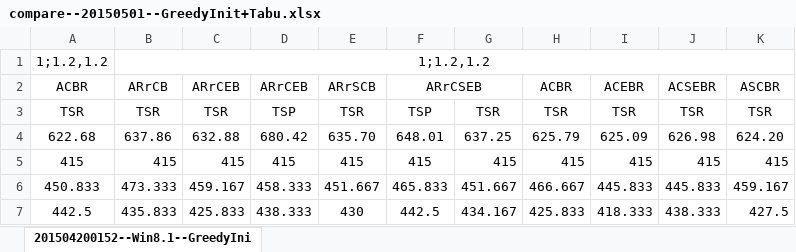
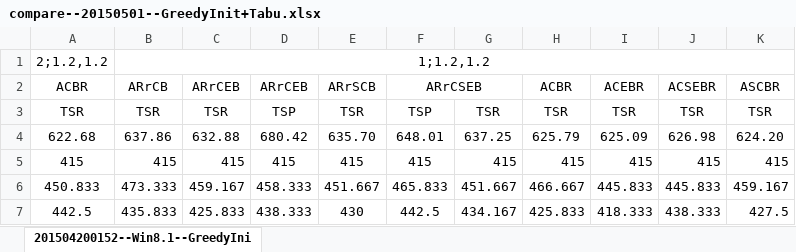
Before and after one commit to Zhouxing-Su/NurseRosteringProblem, an Excel workbook: INRC2_Simulator/log/compare--20150501--GreedyInit+Tabu.xlsx, sheet 201504200152--Win8.1--GreedyIni, drawn as a sheet; only a part is shown; values as stored, in another font and other column widths than the file's, no borders; conditional formats not drawn; the diff names each change by its address in the sheet, - before the commit and + after, or states it on an @@ line.

```diff
--- a/INRC2_Simulator/log/compare--20150501--GreedyInit+Tabu.xlsx (sheet 201504200152--Win8.1--GreedyIni)
+++ b/INRC2_Simulator/log/compare--20150501--GreedyInit+Tabu.xlsx (sheet 201504200152--Win8.1--GreedyIni)
-A1 (ACBR): 1;1.2,1.2
+A1 (ACBR): 2;1.2,1.2
```
Also changed, not shown: 12 other files.
